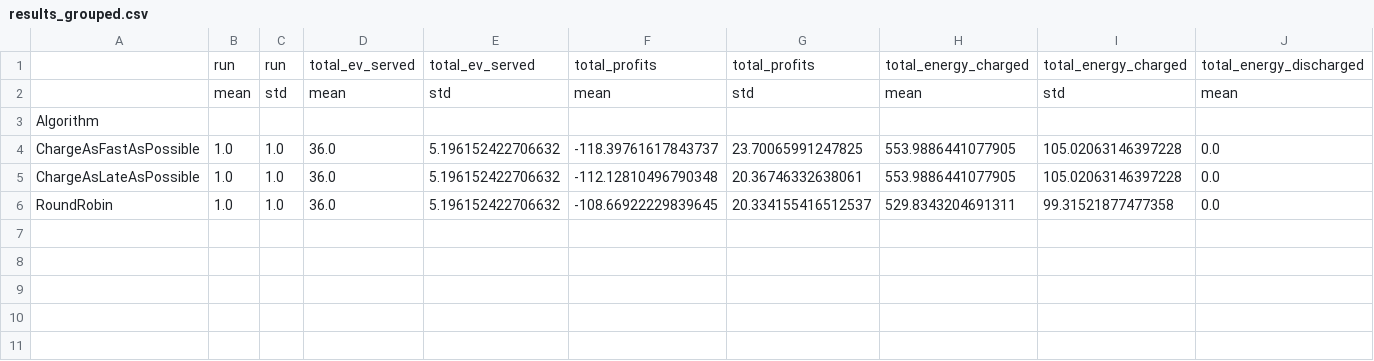
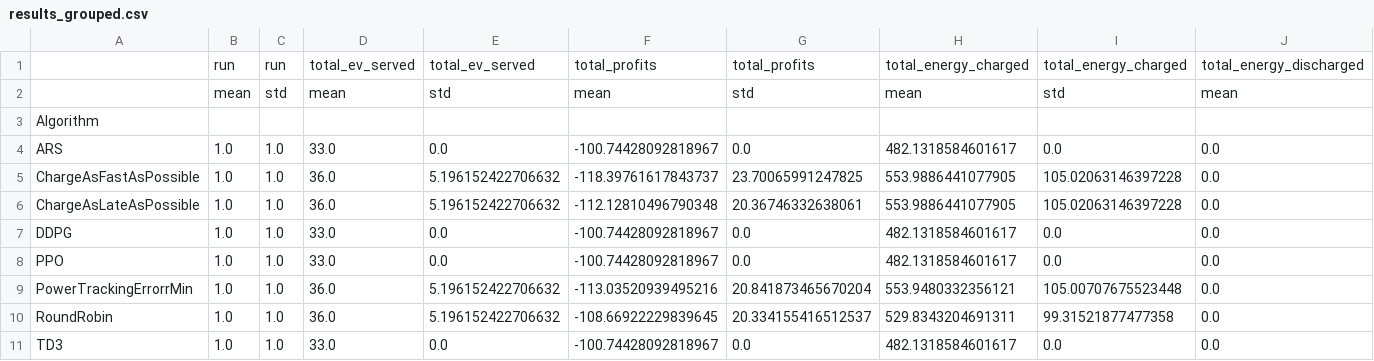
Before and after one commit to StavrosOrf/EV2Gym, a CSV file: results_grouped.csv, drawn as a sheet; only a part is shown; rows hold the shown columns only; the diff names each change by its address in the sheet, - before the commit and + after, or states it on an @@ line.

Commit message:
Fix power usage tracking bug in EVsSimulator and update results_grouped.csv

```diff
--- a/results_grouped.csv
+++ b/results_grouped.csv
+row 4: ARS | 1.0 | 1.0 | 33.0 | 0.0 | -100.74428092818967 | 0.0 | 482.1318584601617 | 0.0 | 0.0
+row 7: DDPG | 1.0 | 1.0 | 33.0 | 0.0 | -100.74428092818967 | 0.0 | 482.1318584601617 | 0.0 | 0.0
+row 8: PPO | 1.0 | 1.0 | 33.0 | 0.0 | -100.74428092818967 | 0.0 | 482.1318584601617 | 0.0 | 0.0
+row 9: PowerTrackingErrorrMin | 1.0 | 1.0 | 36.0 | 5.196152422706632 | -113.03520939495216 | 20.841873465670204 | 553.9480332356121 | 105.00707675523448 | 0.0
+row 11: TD3 | 1.0 | 1.0 | 33.0 | 0.0 | -100.74428092818967 | 0.0 | 482.1318584601617 | 0.0 | 0.0
```
Also changed, not shown: 2 other files.
